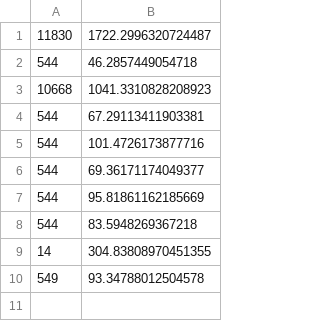
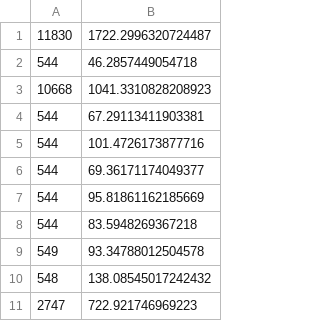
Before and after one commit to CypherousSkies/reading-for-listeners, a CSV file: time_data.csv, drawn as a sheet; removed rows and columns are numbered as before the commit, all else as after; the diff names each change by its address in the sheet, - before the commit and + after, or states it on an @@ line.

```diff
--- a/time_data.csv
+++ b/time_data.csv
-row 9: 14 | 304.83808970451355
+row 10: 548 | 138.08545017242432
+row 11: 2747 | 722.921746969223
```
Also changed, not shown: 4 other files.
